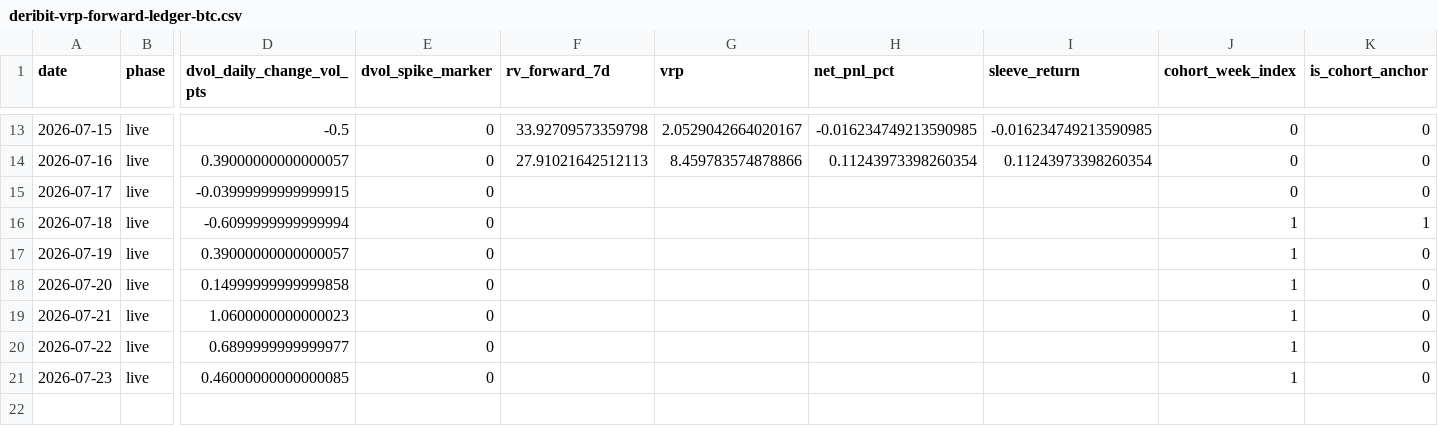
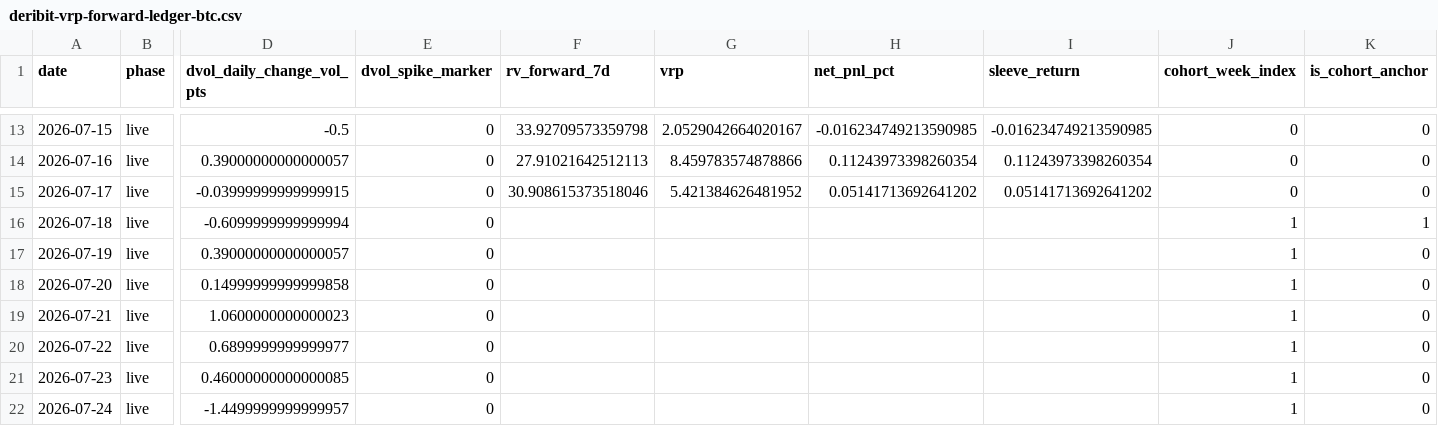
Before and after one commit to hasebe201114-cyber/trading-app-v2, a CSV file: research/EXP-OBS000037/10-result/forward/deribit-vrp-forward-ledger-btc.csv, drawn as a sheet; only a part is shown, gaps mark what is left out; rows hold the shown columns only; the diff names each change by its address in the sheet, - before the commit and + after, or states it on an @@ line.

```diff
--- a/research/EXP-OBS000037/10-result/forward/deribit-vrp-forward-ledger-btc.csv
+++ b/research/EXP-OBS000037/10-result/forward/deribit-vrp-forward-ledger-btc.csv
-F15 (rv_forward_7d): (empty)
+F15 (rv_forward_7d): 30.908615373518046
-G15 (vrp): (empty)
+G15 (vrp): 5.421384626481952
-H15 (net_pnl_pct): (empty)
+H15 (net_pnl_pct): 0.05141713692641202
-I15 (sleeve_return): (empty)
+I15 (sleeve_return): 0.05141713692641202
+row 22: 2026-07-24 | live | -1.4499999999999957 | 0 |  |  |  |  | 1 | 0
```
Also changed, not shown: 3 other files.
